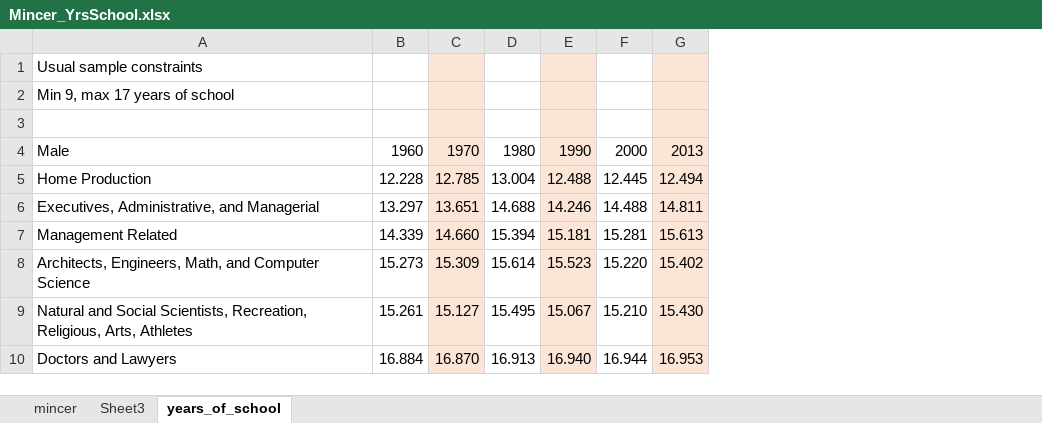
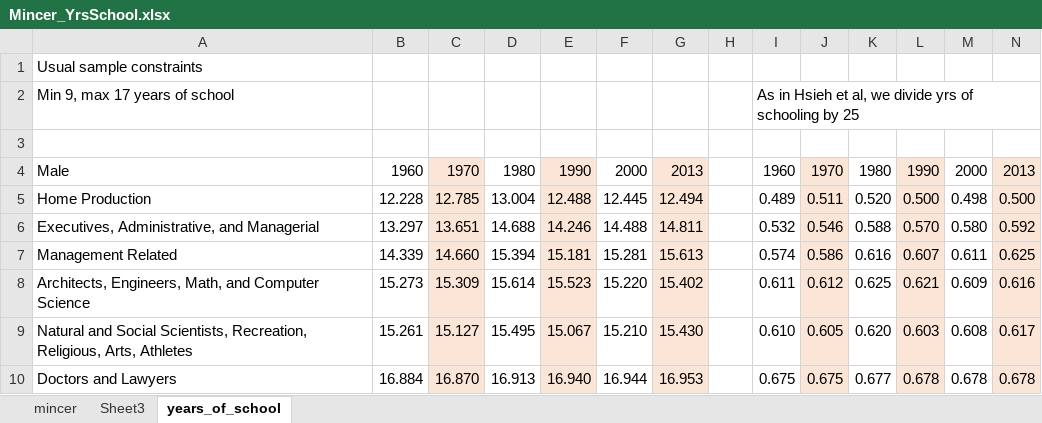
Before and after one commit to sup4mile/teachers, an Excel workbook: data/Mincer_YrsSchool.xlsx, sheet years_of_school, drawn as a sheet; only a part is shown; values as stored, in another font and other column widths than the file's, no borders; the diff names each change by its address in the sheet, - before the commit and + after, or states it on an @@ line.

Commit message:
divide yrs of school by 25 yrs

```diff
--- a/data/Mincer_YrsSchool.xlsx (sheet years_of_school)
+++ b/data/Mincer_YrsSchool.xlsx (sheet years_of_school)
+column H, empty
+column I, rows 2-10: As in Hsieh et al, we divide yrs of schooling by 25 |  | 1960 | 0.489 | 0.532 | 0.574 | 0.611 | 0.610 | 0.675
+column J, rows 4-10: 1970 | 0.511 | 0.546 | 0.586 | 0.612 | 0.605 | 0.675
+column K, rows 4-10: 1980 | 0.520 | 0.588 | 0.616 | 0.625 | 0.620 | 0.677
+column L, rows 4-10: 1990 | 0.500 | 0.570 | 0.607 | 0.621 | 0.603 | 0.678
+column M, rows 4-10: 2000 | 0.498 | 0.580 | 0.611 | 0.609 | 0.608 | 0.678
+column N, rows 4-10: 2013 | 0.500 | 0.592 | 0.625 | 0.616 | 0.617 | 0.678
-C1:C3 fill: #FBE5D6
+C1:C3 fill: none
-E1:E3 fill: #FBE5D6
+E1:E3 fill: none
-G1:G3 fill: #FBE5D6
+G1:G3 fill: none
```
